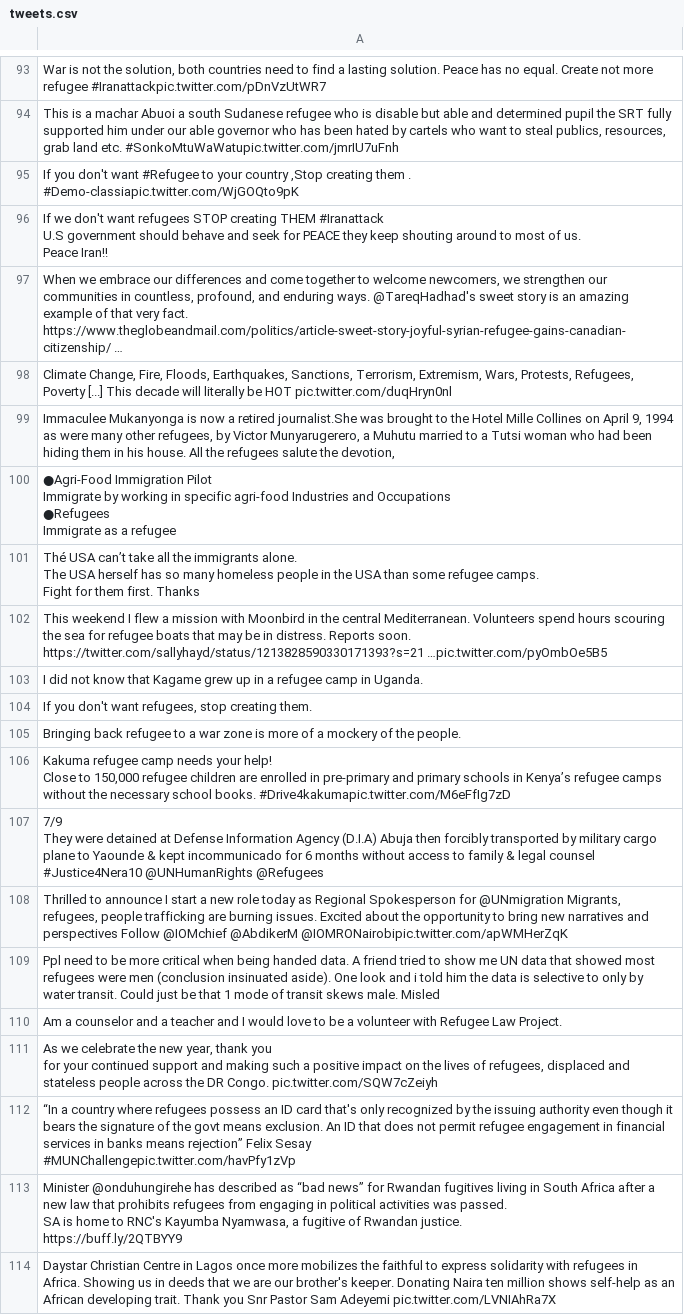
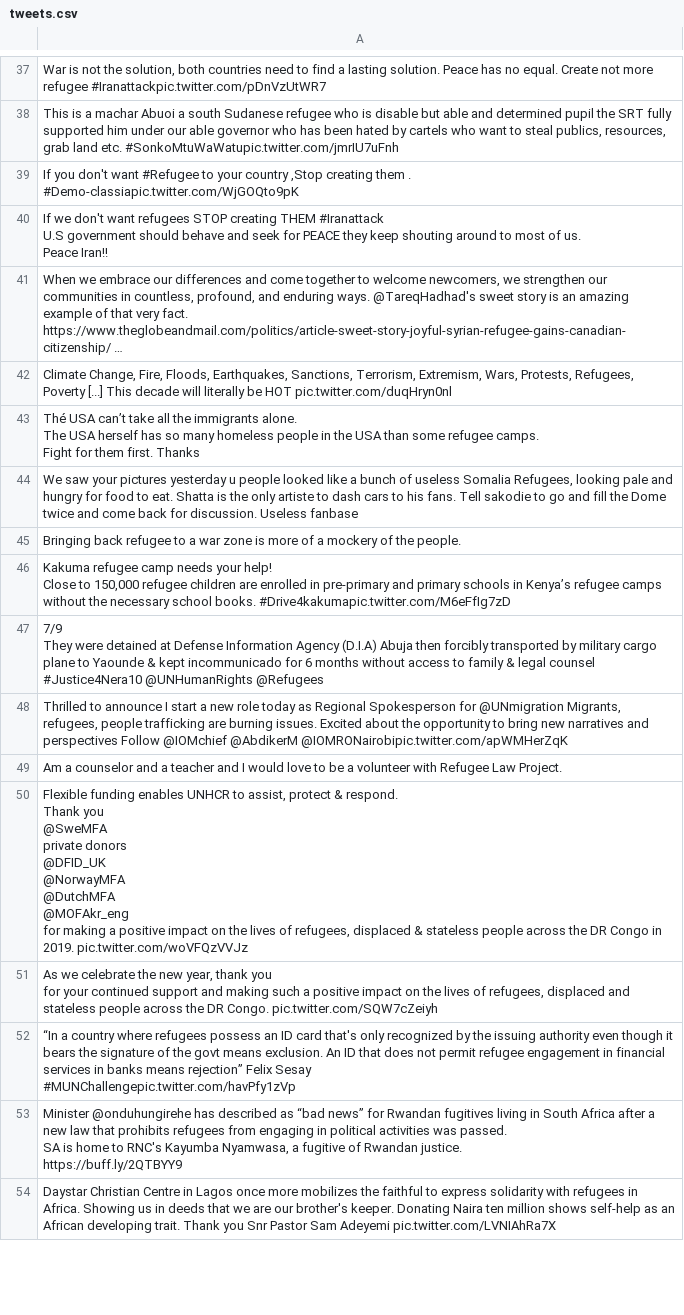
Before and after one commit to jakobzhao/refugee, a CSV file: tweets/assets/africa/tweets.csv, drawn as a sheet; only a part is shown, gaps mark what is left out; the diff covers the shown part only.

Commit message:
Daily Tweet Data

```diff
--- a/tweets/assets/africa/tweets.csv
+++ b/tweets/assets/africa/tweets.csv
@@ -190,9 +94,2 @@ Peace Iran!!"
 "Climate Change, Fire, Floods, Earthquakes, Sanctions, Terrorism, Extremism, Wars, Protests, Refugees, Poverty [...] This decade will literally be HOT pic.twitter.com/duqHryn0nl"
-"Immaculee Mukanyonga is now a retired journalist.She was brought to the Hotel Mille Collines on April 9, 1994 as were many other refugees, by Victor Munyarugerero, a Muhutu married to a Tutsi woman who had been hiding them in his house. All the refugees salute the devotion,"
-"●Agri-Food Immigration Pilot
-
-Immigrate by working in specific agri-food Industries and Occupations
-
-●Refugees
-Immigrate as a refugee"
 "Thé USA can’t take all the immigrants alone.
@@ -200,5 +97,3 @@ Immigrate as a refugee"
    Fight for them first. Thanks"
-This weekend I flew a mission with Moonbird in the central Mediterranean. Volunteers spend hours scouring the sea for refugee boats that may be in distress. Reports soon. https://twitter.com/sallyhayd/status/1213828590330171393?s=21 …pic.twitter.com/pyOmbOe5B5
-I did not know that Kagame grew up in a refugee camp in Uganda.
-"If you don't want refugees, stop creating them."
+"We saw your pictures yesterday u people looked like a bunch of useless Somalia Refugees, looking pale and hungry for food to eat. Shatta is the only artiste to dash cars to his fans. Tell sakodie to go and fill the Dome twice and come back for discussion. Useless fanbase"
 Bringing back refugee to a war zone is more of a mockery of the people.
@@ -210,4 +105,14 @@ They were detained at Defense Information Agency (D.I.A) Abuja then forcibly tra
 "Thrilled to announce I start a new role today as Regional Spokesperson for @UNmigration Migrants, refugees, people trafficking are burning issues. Excited about the opportunity to bring new narratives and perspectives Follow @IOMchief @AbdikerM @IOMRONairobipic.twitter.com/apWMHerZqK"
-Ppl need to be more critical when being handed data. A friend tried to show me UN data that showed most refugees were men (conclusion insinuated aside). One look and i told him the data is selective to only by water transit. Could just be that 1 mode of transit skews male. Misled
 Am a counselor and a teacher and I would love to be a volunteer with Refugee Law Project.
+"Flexible funding enables UNHCR to assist, protect & respond.
+
+Thank you
+@SweMFA
+ private donors
+@DFID_UK
+@NorwayMFA
+ @DutchMFA
+@MOFAkr_eng
+
+for making a positive impact on the lives of refugees, displaced & stateless people across the DR Congo in 2019. pic.twitter.com/woVFQzVVJz"
 "As we celebrate the new year, thank you
```
Also changed, not shown: 21 added rows, 56 removed rows and 3 edited cells elsewhere in this file, 7 other files.
